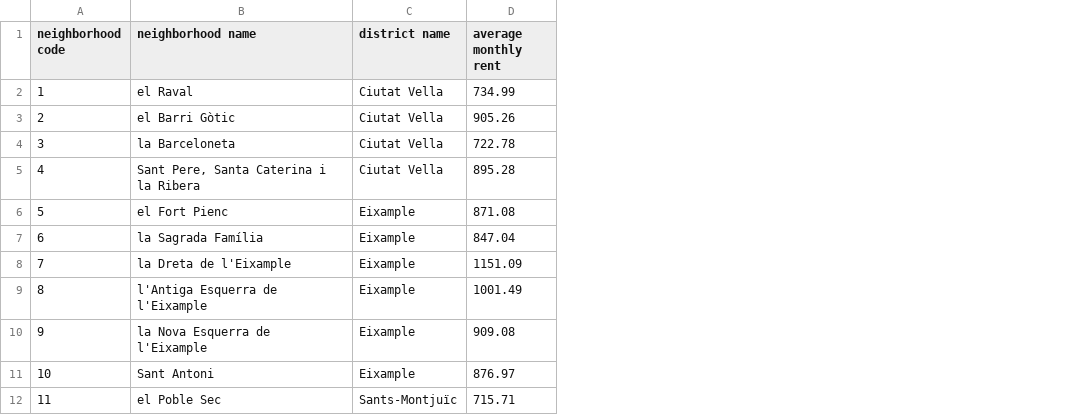
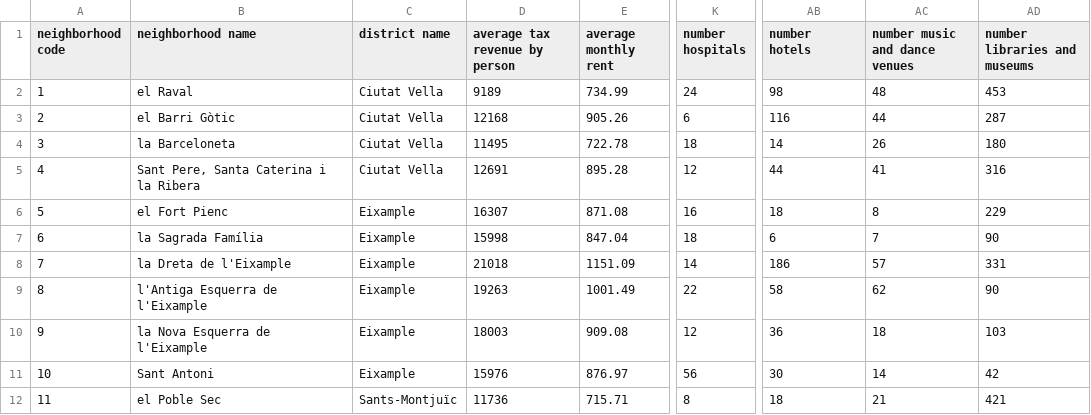
Before and after one commit to LoganDGraham/VisualizationFinalProject, a CSV file: data/data.csv, drawn as a sheet; only a part is shown, gaps mark what is left out; the diff names each change by its address in the sheet, - before the commit and + after, or states it on an @@ line.

Commit message:
Add files via upload

```diff
--- a/data/data.csv
+++ b/data/data.csv
+column D (average tax revenue by person), rows 2-12: 9189 | 12168 | 11495 | 12691 | 16307 | 15998 | 21018 | 19263 | 18003 | 15976 | 11736
+column K (number hospitals), rows 2-12: 24 | 6 | 18 | 12 | 16 | 18 | 14 | 22 | 12 | 56 | 8
+column AB (number hotels), rows 2-12: 98 | 116 | 14 | 44 | 18 | 6 | 186 | 58 | 36 | 30 | 18
+column AC (number music and dance venues), rows 2-12: 48 | 44 | 26 | 41 | 8 | 7 | 57 | 62 | 18 | 14 | 21
+column AD (number libraries and museums), rows 2-12: 453 | 287 | 180 | 316 | 229 | 90 | 331 | 90 | 103 | 42 | 421
```
